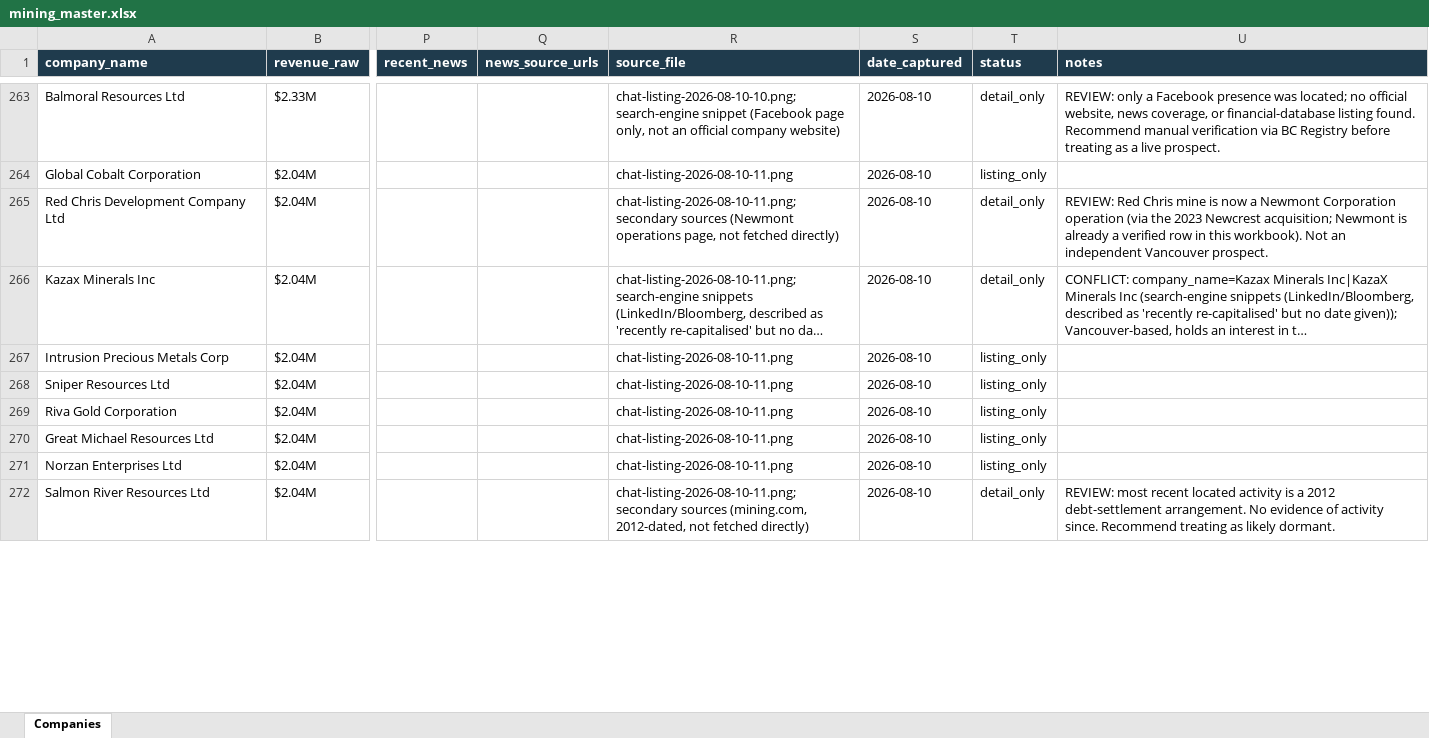
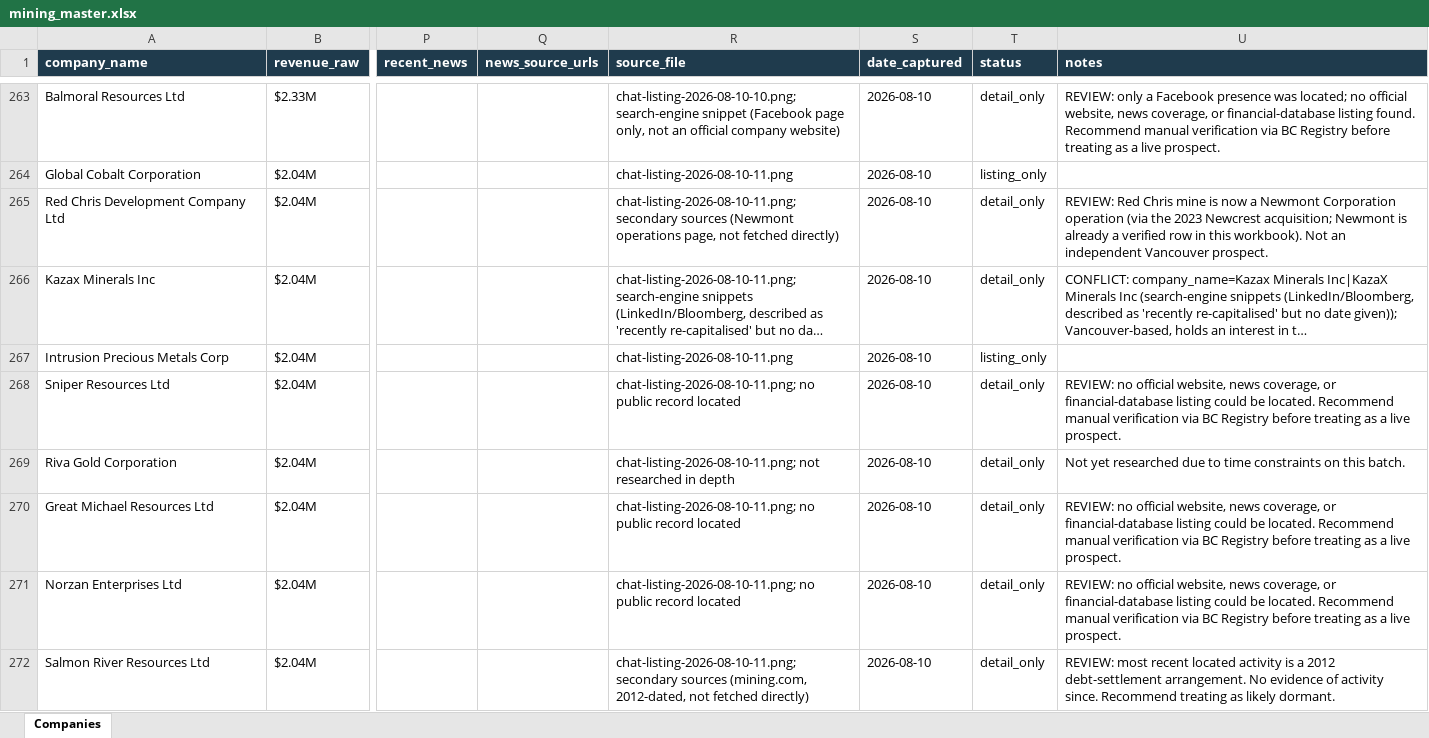
Before and after one commit to ChristianKalbfleisch/Website-Prospect-Reader, an Excel workbook: output/mining_master.xlsx, sheet Companies, drawn as a sheet; only a part is shown, gaps mark what is left out; long unchanged cells end in …; values as stored, in another font and other column widths than the file's, no borders; the diff covers the shown part only; the diff names each change by its address in the sheet, - before the commit and + after, or states it on an @@ line.

```diff
--- a/output/mining_master.xlsx (sheet Companies)
+++ b/output/mining_master.xlsx (sheet Companies)
-R268 (source_file): chat-listing-2026-08-10-11.png
+R268 (source_file): chat-listing-2026-08-10-11.png; no public record located
-T268:T271 (status): listing_only
+T268:T271 (status): detail_only
-U268 (notes): (empty)
+U268 (notes): REVIEW: no official website, news coverage, or financial-database listing could be located. Recommend manual verification via BC Registry before treating as a live prospect.
-R269 (source_file): chat-listing-2026-08-10-11.png
+R269 (source_file): chat-listing-2026-08-10-11.png; not researched in depth
-U269 (notes): (empty)
+U269 (notes): Not yet researched due to time constraints on this batch.
-R270:R271 (source_file): chat-listing-2026-08-10-11.png
+R270:R271 (source_file): chat-listing-2026-08-10-11.png; no public record located
-U270:U271 (notes): (empty)
+U270:U271 (notes): REVIEW: no official website, news coverage, or financial-database listing could be located. Recommend manual verification via BC Registry before treating as a live prospect.
```
Also changed, not shown: 43 edited cells elsewhere in this sheet, 2 other files.
